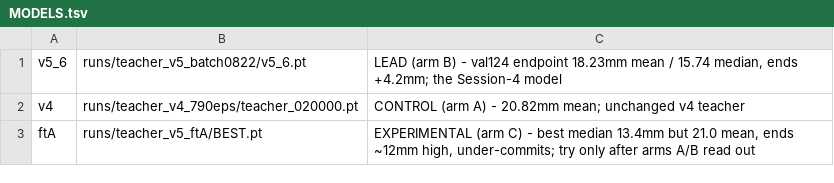
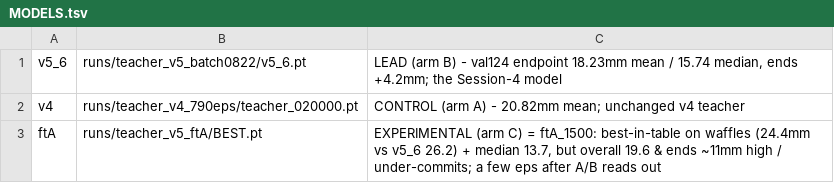
Before and after one commit to Advanced-Robotic-Manipulation/HapticWAM, a TSV file: tools/rig/MODELS.tsv, drawn as a sheet.

Commit message:
rig: ftA_1500 staged as experimental arm C (full E13 sweep: no ftA ckpt beats v5_6 overall, 1500 best on waffles)

```diff
--- a/tools/rig/MODELS.tsv
+++ b/tools/rig/MODELS.tsv
@@ -2,2 +2,2 @@ v5_6	runs/teacher_v5_batch0822/v5_6.pt	LEAD (arm B) - val124 endpoint 18.23mm me
 v4	runs/teacher_v4_790eps/teacher_020000.pt	CONTROL (arm A) - 20.82mm mean; unchanged v4 teacher
-ftA	runs/teacher_v5_ftA/BEST.pt	EXPERIMENTAL (arm C) - best median 13.4mm but 21.0 mean, ends ~12mm high, under-commits; try only after arms A/B read out
+ftA	runs/teacher_v5_ftA/BEST.pt	EXPERIMENTAL (arm C) = ftA_1500: best-in-table on waffles (24.4mm vs v5_6 26.2) + median 13.7, but overall 19.6 & ends ~11mm high / under-commits; a few eps after A/B reads out
```
